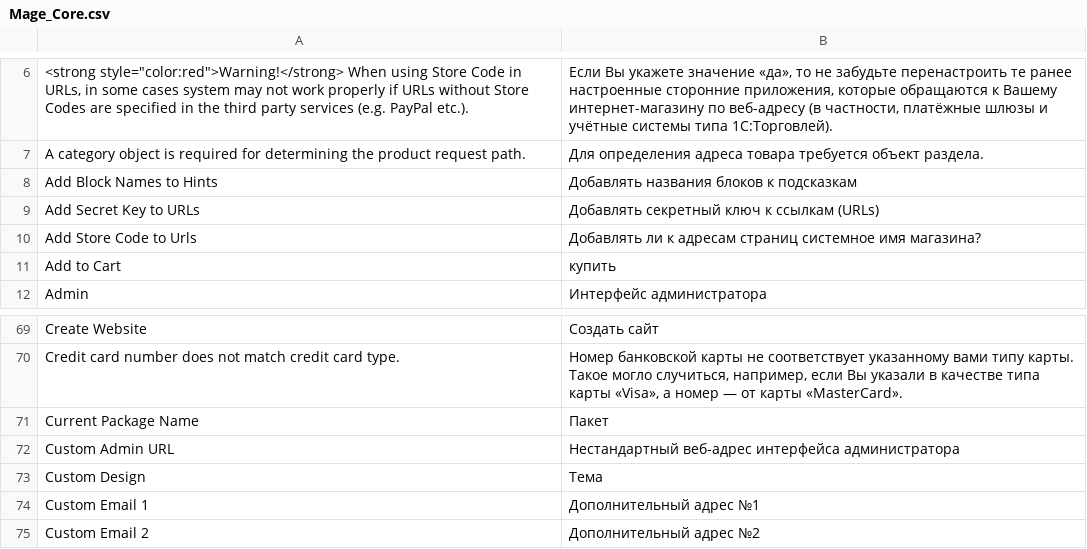
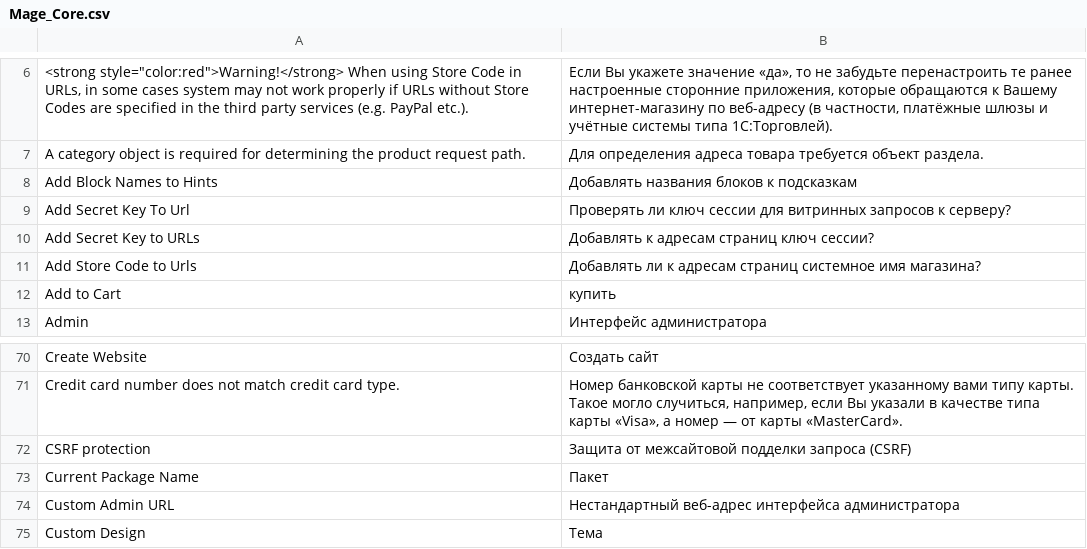
Before and after one commit to magento-russia/2, a CSV file: app/locale/ru_DF/Mage_Core.csv, drawn as a sheet; only a part is shown, gaps mark what is left out; the shorter side is filled out with more unchanged rows.

```diff
--- a/app/locale/ru_DF/Mage_Core.csv
+++ b/app/locale/ru_DF/Mage_Core.csv
@@ -8,3 +8,4 @@
 "Add Block Names to Hints","Добавлять названия блоков к подсказкам"
-"Add Secret Key to URLs","Добавлять секретный ключ к ссылкам (URLs)"
+"Add Secret Key To Url","Проверять ли ключ сессии для витринных запросов к серверу?"
+"Add Secret Key to URLs","Добавлять к адресам страниц ключ сессии?"
 "Add Store Code to Urls","Добавлять ли к адресам страниц системное имя магазина?"
@@ -72,2 +73,3 @@
 "Credit card number does not match credit card type.","Номер банковской карты не соответствует указанному вами типу карты. Такое могло случиться, например, если Вы указали в качестве типа карты «Visa», а номер — от карты «MasterCard»."
+"CSRF protection","Защита от межсайтовой подделки запроса (CSRF)"
 "Current Package Name","Пакет"
```
Also changed, not shown: app/locale/ru_DF/Mage_Cron.csv, 1 other file.
